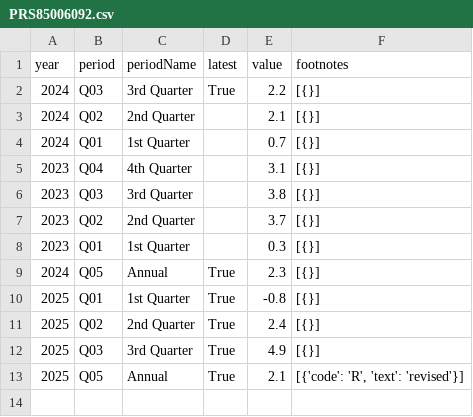
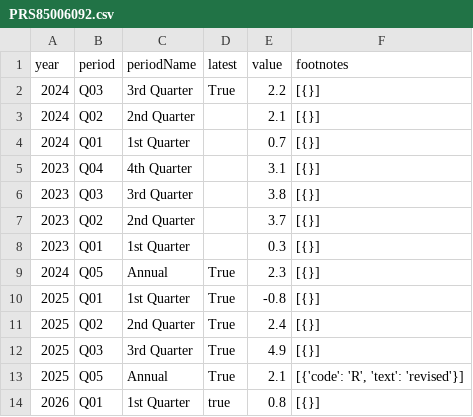
Before and after one commit to NileshPurnekar/streamlit_labor_census_dashboard, a CSV file: myfiles/PRS85006092.csv, drawn as a sheet.

```diff
--- a/myfiles/PRS85006092.csv
+++ b/myfiles/PRS85006092.csv
@@ -13 +13,2 @@ year,period,periodName,latest,value,footnotes
 2025,Q05,Annual,True,2.1,"[{'code': 'R', 'text': 'revised'}]"
+2026,Q01,1st Quarter,true,0.8,[{}]
```
Also changed, not shown: myfiles/CES0000000001.csv, myfiles/LNS14000000.csv, 2 other files.
